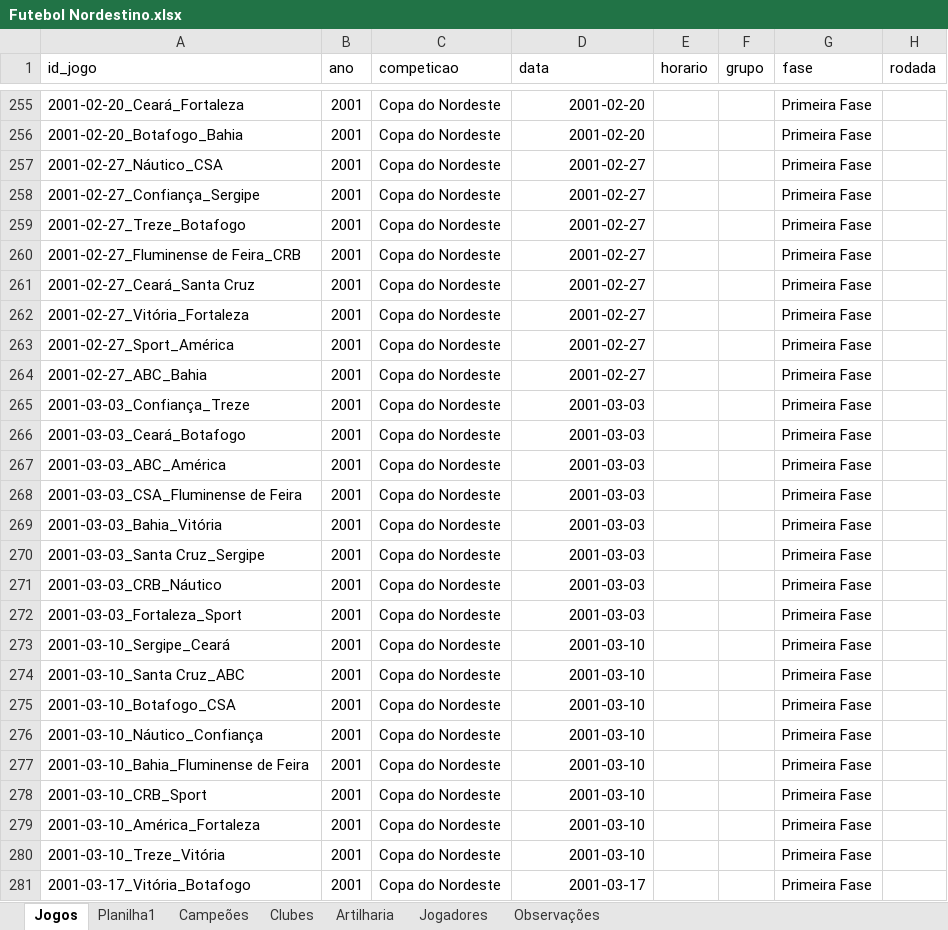
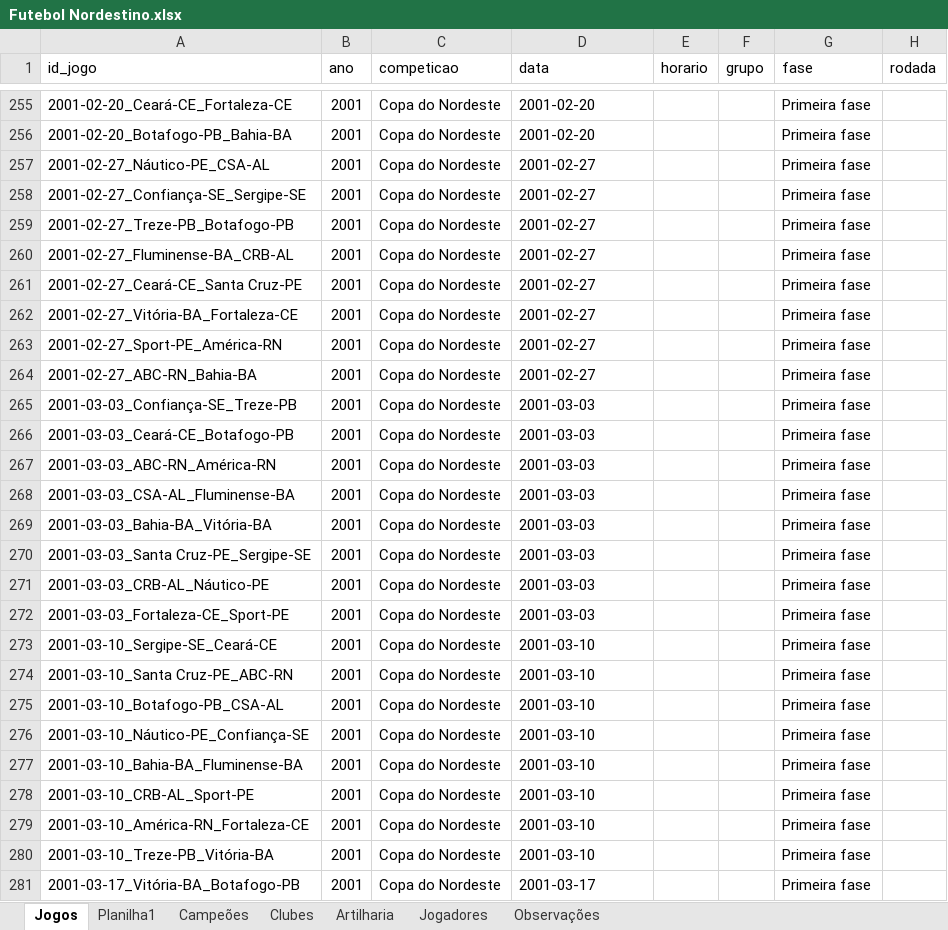
Before and after one commit to PericlesSavio/NE_Dados_FC, an Excel workbook: dados/Futebol Nordestino.xlsx, sheet Jogos, drawn as a sheet; only a part is shown, gaps mark what is left out; values as stored, in another font and other column widths than the file's, no borders; the diff covers the shown part only; the diff names each change by its address in the sheet, - before the commit and + after, or states it on an @@ line.

```diff
--- a/dados/Futebol Nordestino.xlsx (sheet Jogos)
+++ b/dados/Futebol Nordestino.xlsx (sheet Jogos)
-A255 (id_jogo): 2001-02-20_Ceará_Fortaleza
+A255 (id_jogo): 2001-02-20_Ceará-CE_Fortaleza-CE
-D255:D281 alignment: right
+D255:D281 alignment: left
-G255:G281 (fase): Primeira Fase
+G255:G281 (fase): Primeira fase
-A256 (id_jogo): 2001-02-20_Botafogo_Bahia
+A256 (id_jogo): 2001-02-20_Botafogo-PB_Bahia-BA
-A257 (id_jogo): 2001-02-27_Náutico_CSA
+A257 (id_jogo): 2001-02-27_Náutico-PE_CSA-AL
-A258 (id_jogo): 2001-02-27_Confiança_Sergipe
+A258 (id_jogo): 2001-02-27_Confiança-SE_Sergipe-SE
-A259 (id_jogo): 2001-02-27_Treze_Botafogo
+A259 (id_jogo): 2001-02-27_Treze-PB_Botafogo-PB
-A260 (id_jogo): 2001-02-27_Fluminense de Feira_CRB
+A260 (id_jogo): 2001-02-27_Fluminense-BA_CRB-AL
-A261 (id_jogo): 2001-02-27_Ceará_Santa Cruz
+A261 (id_jogo): 2001-02-27_Ceará-CE_Santa Cruz-PE
-A262 (id_jogo): 2001-02-27_Vitória_Fortaleza
+A262 (id_jogo): 2001-02-27_Vitória-BA_Fortaleza-CE
-A263 (id_jogo): 2001-02-27_Sport_América
+A263 (id_jogo): 2001-02-27_Sport-PE_América-RN
-A264 (id_jogo): 2001-02-27_ABC_Bahia
+A264 (id_jogo): 2001-02-27_ABC-RN_Bahia-BA
-A265 (id_jogo): 2001-03-03_Confiança_Treze
+A265 (id_jogo): 2001-03-03_Confiança-SE_Treze-PB
-A266 (id_jogo): 2001-03-03_Ceará_Botafogo
+A266 (id_jogo): 2001-03-03_Ceará-CE_Botafogo-PB
-A267 (id_jogo): 2001-03-03_ABC_América
+A267 (id_jogo): 2001-03-03_ABC-RN_América-RN
-A268 (id_jogo): 2001-03-03_CSA_Fluminense de Feira
+A268 (id_jogo): 2001-03-03_CSA-AL_Fluminense-BA
-A269 (id_jogo): 2001-03-03_Bahia_Vitória
+A269 (id_jogo): 2001-03-03_Bahia-BA_Vitória-BA
-A270 (id_jogo): 2001-03-03_Santa Cruz_Sergipe
+A270 (id_jogo): 2001-03-03_Santa Cruz-PE_Sergipe-SE
-A271 (id_jogo): 2001-03-03_CRB_Náutico
+A271 (id_jogo): 2001-03-03_CRB-AL_Náutico-PE
-A272 (id_jogo): 2001-03-03_Fortaleza_Sport
+A272 (id_jogo): 2001-03-03_Fortaleza-CE_Sport-PE
-A273 (id_jogo): 2001-03-10_Sergipe_Ceará
+A273 (id_jogo): 2001-03-10_Sergipe-SE_Ceará-CE
-A274 (id_jogo): 2001-03-10_Santa Cruz_ABC
+A274 (id_jogo): 2001-03-10_Santa Cruz-PE_ABC-RN
-A275 (id_jogo): 2001-03-10_Botafogo_CSA
+A275 (id_jogo): 2001-03-10_Botafogo-PB_CSA-AL
-A276 (id_jogo): 2001-03-10_Náutico_Confiança
+A276 (id_jogo): 2001-03-10_Náutico-PE_Confiança-SE
-A277 (id_jogo): 2001-03-10_Bahia_Fluminense de Feira
+A277 (id_jogo): 2001-03-10_Bahia-BA_Fluminense-BA
-A278 (id_jogo): 2001-03-10_CRB_Sport
+A278 (id_jogo): 2001-03-10_CRB-AL_Sport-PE
-A279 (id_jogo): 2001-03-10_América_Fortaleza
+A279 (id_jogo): 2001-03-10_América-RN_Fortaleza-CE
-A280 (id_jogo): 2001-03-10_Treze_Vitória
+A280 (id_jogo): 2001-03-10_Treze-PB_Vitória-BA
-A281 (id_jogo): 2001-03-17_Vitória_Botafogo
+A281 (id_jogo): 2001-03-17_Vitória-BA_Botafogo-PB
```
Also changed, not shown: 212 edited cells and cell formats elsewhere in this sheet, sheet Planilha1, 4 other files.
